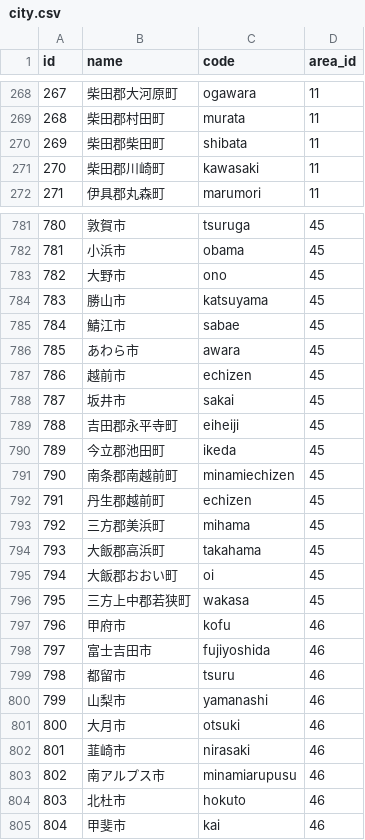
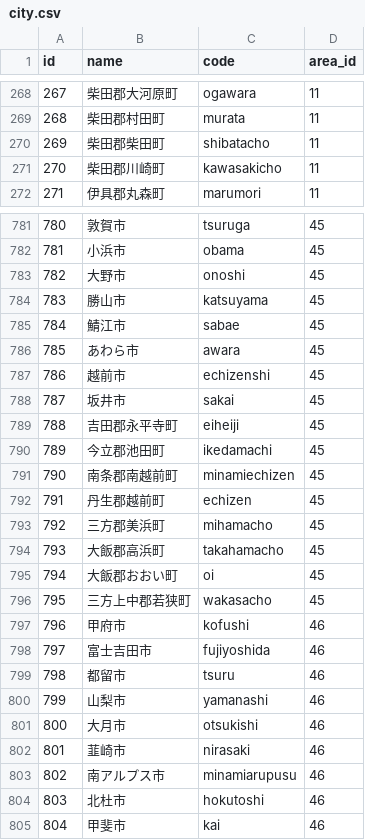
Before and after one commit to PORT-INC/region_interceptor, a CSV file: lib/generators/region_interceptor/install/templates/csv/city.csv, drawn as a sheet; only a part is shown, gaps mark what is left out; the diff covers the shown part only.

Commit message:
update city.csv

```diff
--- a/lib/generators/region_interceptor/install/templates/csv/city.csv
+++ b/lib/generators/region_interceptor/install/templates/csv/city.csv
@@ -269,4 +269,4 @@ id,name,code,area_id
 268,柴田郡村田町,murata,11
-269,柴田郡柴田町,shibata,11
-270,柴田郡川崎町,kawasaki,11
+269,柴田郡柴田町,shibatacho,11
+270,柴田郡川崎町,kawasakicho,11
 271,伊具郡丸森町,marumori,11
@@ -782,3 +782,3 @@ id,name,code,area_id
 781,小浜市,obama,45
-782,大野市,ono,45
+782,大野市,onoshi,45
 783,勝山市,katsuyama,45
@@ -786,13 +786,13 @@ id,name,code,area_id
 785,あわら市,awara,45
-786,越前市,echizen,45
+786,越前市,echizenshi,45
 787,坂井市,sakai,45
 788,吉田郡永平寺町,eiheiji,45
-789,今立郡池田町,ikeda,45
+789,今立郡池田町,ikedamachi,45
 790,南条郡南越前町,minamiechizen,45
 791,丹生郡越前町,echizen,45
-792,三方郡美浜町,mihama,45
-793,大飯郡高浜町,takahama,45
+792,三方郡美浜町,mihamacho,45
+793,大飯郡高浜町,takahamacho,45
 794,大飯郡おおい町,oi,45
-795,三方上中郡若狭町,wakasa,45
-796,甲府市,kofu,46
+795,三方上中郡若狭町,wakasacho,45
+796,甲府市,kofushi,46
 797,富士吉田市,fujiyoshida,46
@@ -800,6 +800,6 @@ id,name,code,area_id
 799,山梨市,yamanashi,46
-800,大月市,otsuki,46
+800,大月市,otsukishi,46
 801,韮崎市,nirasaki,46
 802,南アルプス市,minamiarupusu,46
-803,北杜市,hokuto,46
+803,北杜市,hokutoshi,46
 804,甲斐市,kai,46
```
Also changed, not shown: 139 edited cells elsewhere in this file, 1 other file.
